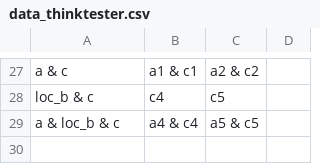
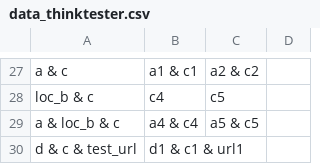
Before and after one commit to atsayu/UITestingScriptGen, a CSV file: src/main/resources/data/data_thinktester.csv, drawn as a sheet; only a part is shown, gaps mark what is left out; the diff names each change by its address in the sheet, - before the commit and + after, or states it on an @@ line.

```diff
--- a/src/main/resources/data/data_thinktester.csv
+++ b/src/main/resources/data/data_thinktester.csv
+row 30: d & c & test_url | d1 & c1 & url1
```
Also changed, not shown: 27 other files.
